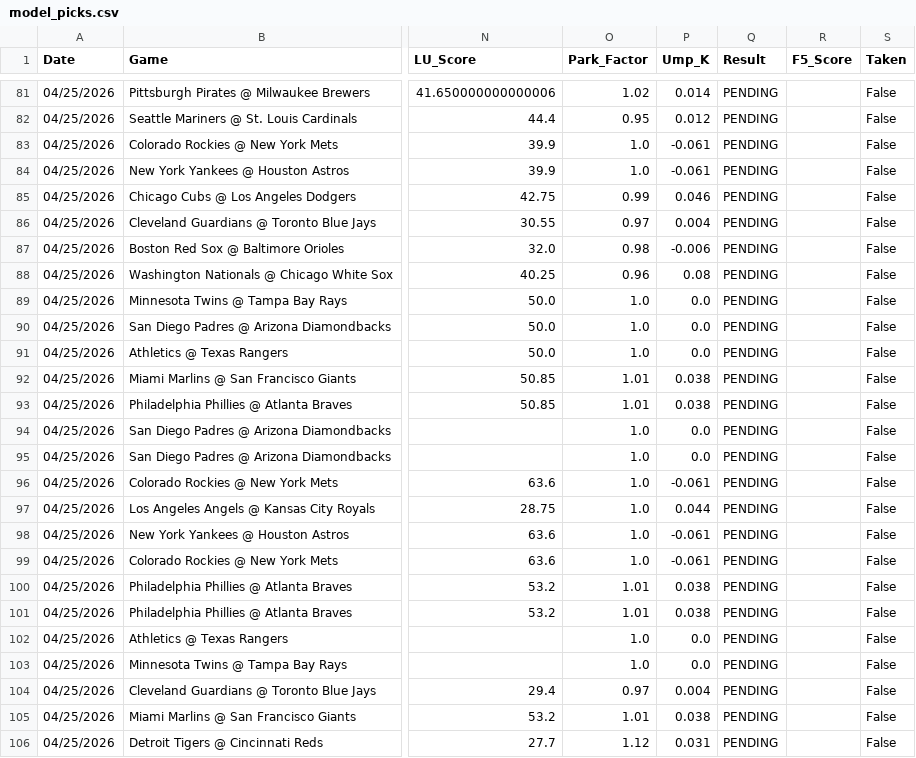
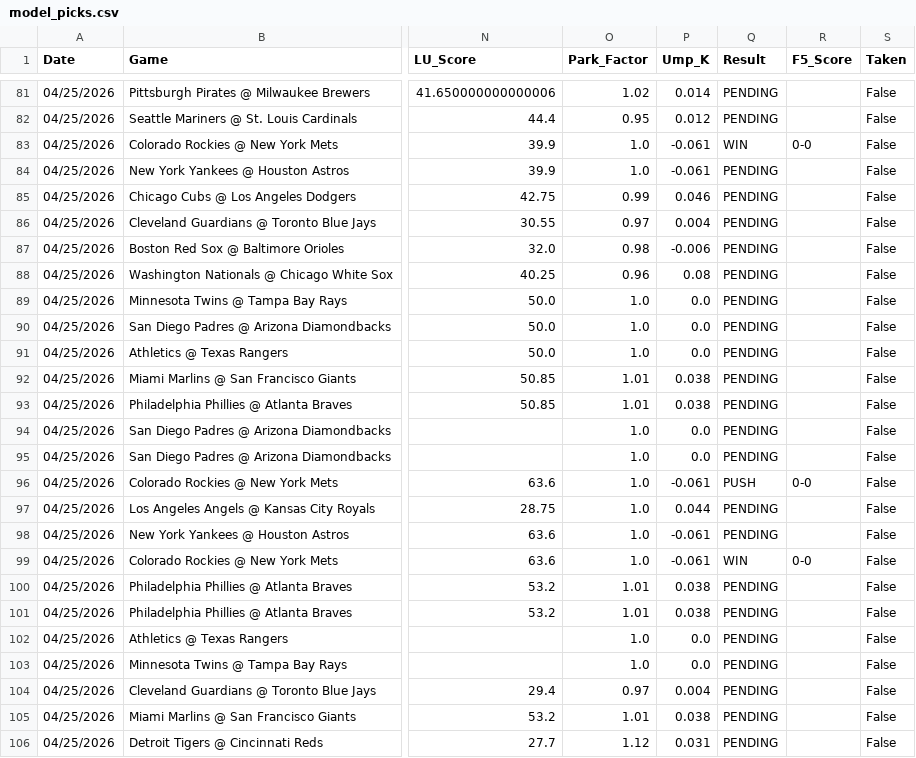
Before and after one commit to reesesetzer-pro/mlb-f5-model, a CSV file: model_picks.csv, drawn as a sheet; only a part is shown, gaps mark what is left out; the diff names each change by its address in the sheet, - before the commit and + after, or states it on an @@ line.

Commit message:
picks: update 2026-04-25

```diff
--- a/model_picks.csv
+++ b/model_picks.csv
-Q83 (Result): PENDING
+Q83 (Result): WIN
-R83 (F5_Score): (empty)
+R83 (F5_Score): 0-0
-Q96 (Result): PENDING
+Q96 (Result): PUSH
-R96 (F5_Score): (empty)
+R96 (F5_Score): 0-0
-Q99 (Result): PENDING
+Q99 (Result): WIN
-R99 (F5_Score): (empty)
+R99 (F5_Score): 0-0
```
